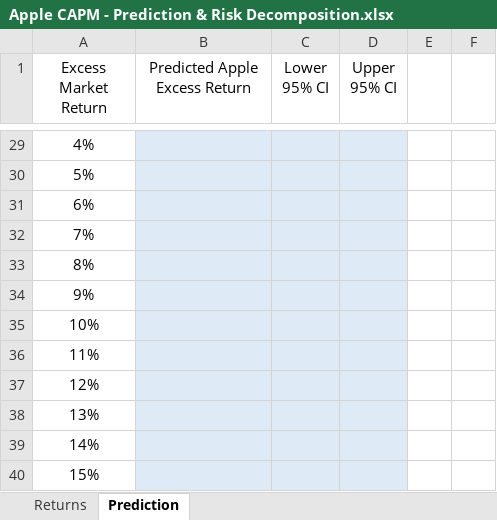
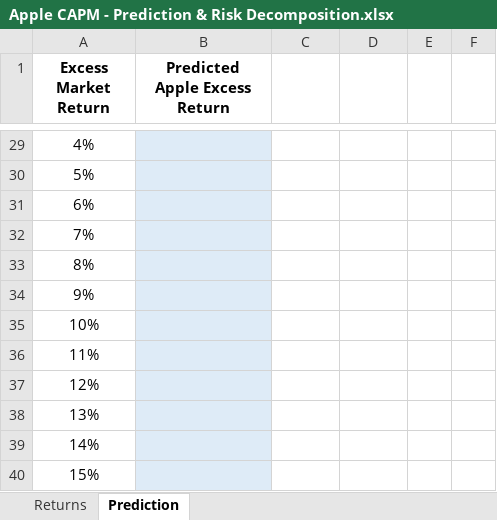
Before and after one commit to pdwhoward/fin203, an Excel workbook: assets/capm/Apple CAPM - Prediction & Risk Decomposition.xlsx, sheet Prediction, drawn as a sheet; only a part is shown, gaps mark what is left out; values as stored, in another font and other column widths than the file's, no borders; the diff covers the shown part only; the diff names each change by its address in the sheet, - before the commit and + after, or states it on an @@ line.

```diff
--- a/assets/capm/Apple CAPM - Prediction & Risk Decomposition.xlsx (sheet Prediction)
+++ b/assets/capm/Apple CAPM - Prediction & Risk Decomposition.xlsx (sheet Prediction)
-A1:B1 bold: off
+A1:B1 bold: on
-C1: Lower 95% CI
+C1: (empty)
-D1: Upper 95% CI
+D1: (empty)
-C29:D40 fill: #DEEBF7
+C29:D40 fill: none
```
Also changed, not shown: 1 edited cell and cell formats elsewhere in this sheet, sheet Returns, 1 other file.
